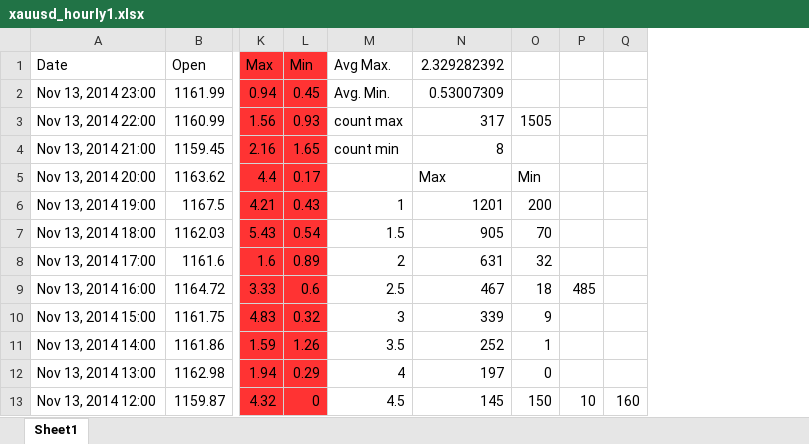
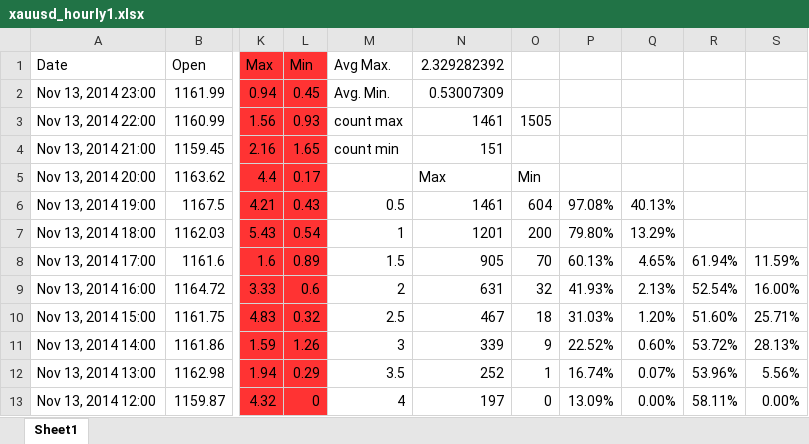
Before and after one commit to navpreetsingh/currency_market, an Excel workbook: xauusd_hourly1.xlsx, sheet Sheet1, drawn as a sheet; only a part is shown, gaps mark what is left out; values as stored, in another font and other column widths than the file's, no borders; removed rows and columns are numbered as before the commit, all else as after; the diff covers the shown part only; the diff names each change by its address in the sheet, - before the commit and + after, or states it on an @@ line.

Commit message:
4 hourly data

```diff
--- a/xauusd_hourly1.xlsx (sheet Sheet1)
+++ b/xauusd_hourly1.xlsx (sheet Sheet1)
-column P, rows 9-13: 485 |  |  |  | 10
-column Q, row 13: 160
+column P, rows 6-13: 97.08% | 79.80% | 60.13% | 41.93% | 31.03% | 22.52% | 16.74% | 13.09%
+column Q, rows 6-13: 40.13% | 13.29% | 4.65% | 2.13% | 1.20% | 0.60% | 0.07% | 0.00%
+column R, rows 8-13: 61.94% | 52.54% | 51.60% | 53.72% | 53.96% | 58.11%
+column S, rows 8-13: 11.59% | 16.00% | 25.71% | 28.13% | 5.56% | 0.00%
-N3 (2.329282392): 317
+N3 (2.329282392): 1461
-N4 (2.329282392): 8
+N4 (2.329282392): 151
-M6 (Avg Max.): 1
+M6 (Avg Max.): 0.5
-N6 (2.329282392): 1201
+N6 (2.329282392): 1461
-O6: 200
+O6: 604
-M7 (Avg Max.): 1.5
+M7 (Avg Max.): 1
-N7 (2.329282392): 905
+N7 (2.329282392): 1201
-O7: 70
+O7: 200
-M8 (Avg Max.): 2
+M8 (Avg Max.): 1.5
-N8 (2.329282392): 631
+N8 (2.329282392): 905
-O8: 32
+O8: 70
-M9 (Avg Max.): 2.5
+M9 (Avg Max.): 2
-N9 (2.329282392): 467
+N9 (2.329282392): 631
-O9: 18
+O9: 32
-M10 (Avg Max.): 3
+M10 (Avg Max.): 2.5
-N10 (2.329282392): 339
+N10 (2.329282392): 467
-O10: 9
+O10: 18
-M11 (Avg Max.): 3.5
+M11 (Avg Max.): 3
-N11 (2.329282392): 252
+N11 (2.329282392): 339
-O11: 1
+O11: 9
-M12 (Avg Max.): 4
+M12 (Avg Max.): 3.5
-N12 (2.329282392): 197
+N12 (2.329282392): 252
-O12: 0
+O12: 1
-M13 (Avg Max.): 4.5
+M13 (Avg Max.): 4
-N13 (2.329282392): 145
+N13 (2.329282392): 197
-O13: 150
+O13: 0
```
Also changed, not shown: 29 edited cells elsewhere in this sheet, xauusd_4_hourly.xlsx, 2 other files.
